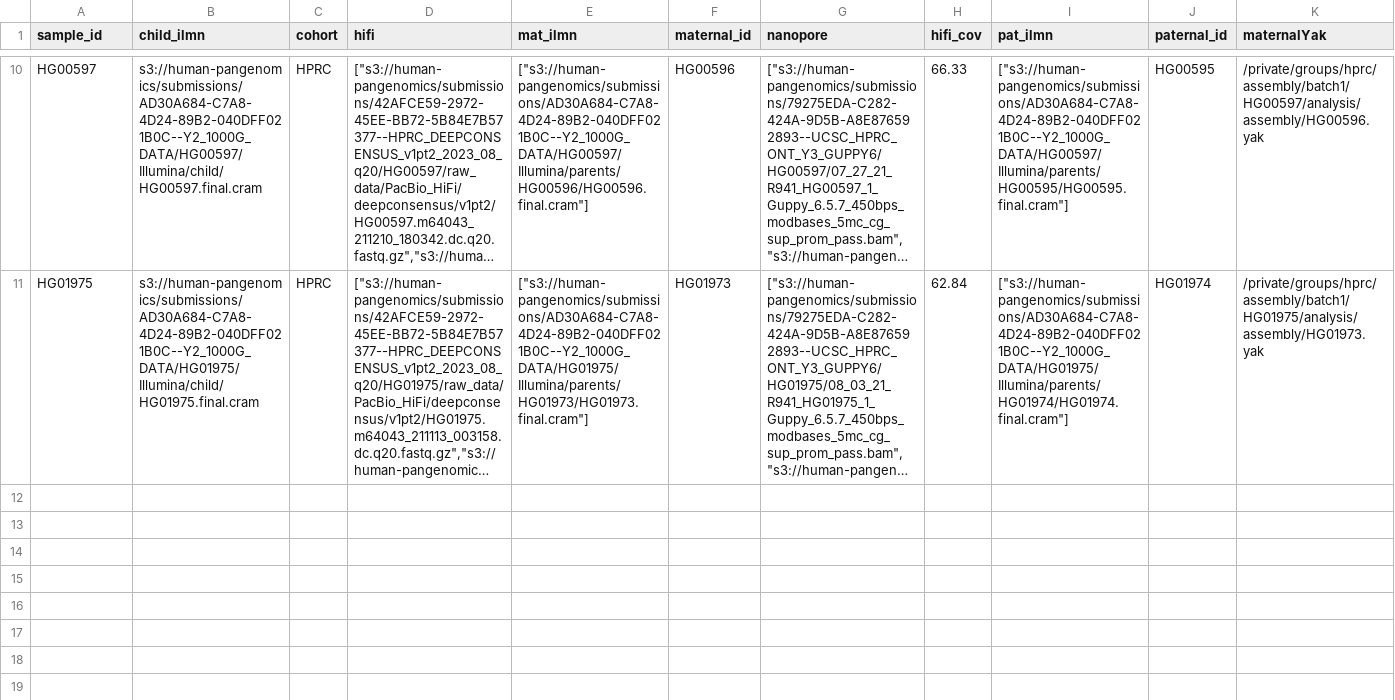
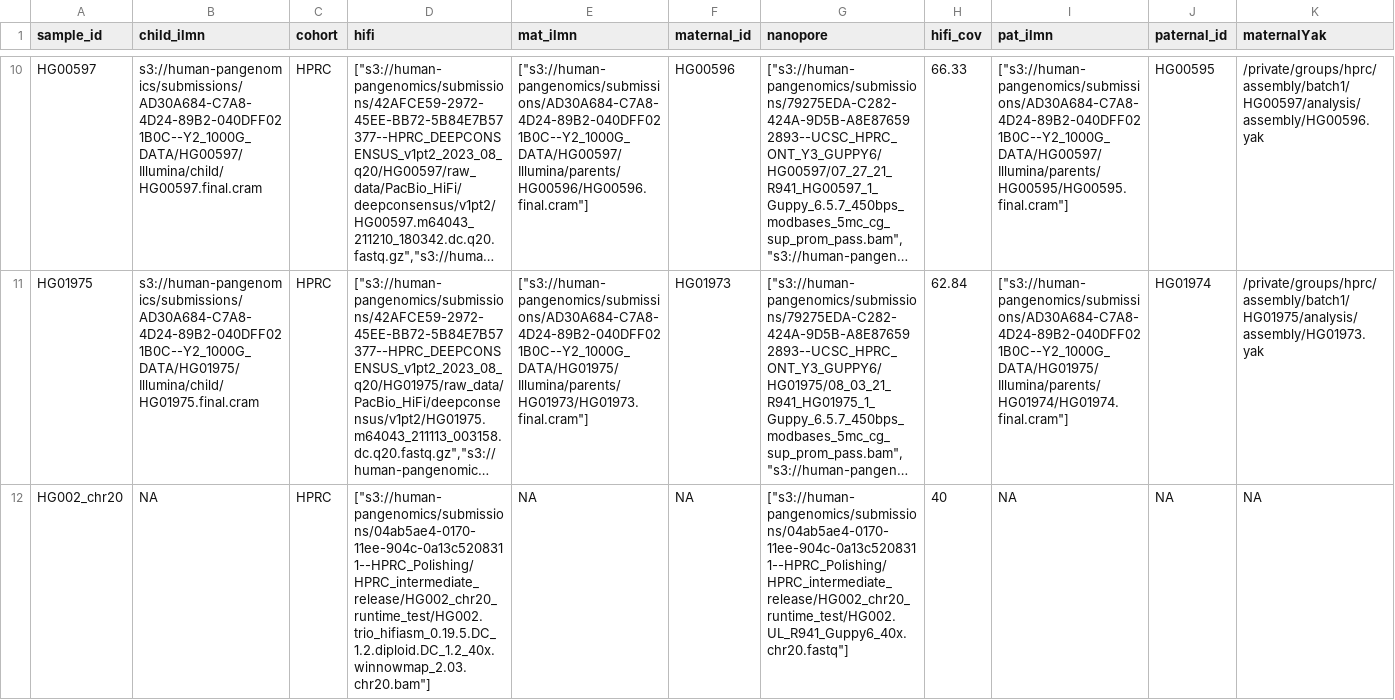
Before and after one commit to human-pangenomics/hprc_intermediate_assembly, a CSV file: polishing/batch2_runtime_test/intermAssembl_batch1_sample_table_20231204_WUSTLonly_s3_mira_polishing_batch2_noTopUp.csv, drawn as a sheet; only a part is shown, gaps mark what is left out; long unchanged cells end in …; rows hold the shown columns only; the diff names each change by its address in the sheet, - before the commit and + after, or states it on an @@ line.

Commit message:
add chr20 test

```diff
--- a/polishing/batch2_runtime_test/intermAssembl_batch1_sample_table_20231204_WUSTLonly_s3_mira_polishing_batch2_noTopUp.csv
+++ b/polishing/batch2_runtime_test/intermAssembl_batch1_sample_table_20231204_WUSTLonly_s3_mira_polishing_batch2_noTopUp.csv
+row 12: HG002_chr20 | NA | HPRC | ["s3://human-pangenomics/submissions/04ab5ae4-0170-11ee-904c-0a13c5208311--HPRC_Polishing/HPRC_intermediate_release/HG002_chr20_runtime_test/HG002.trio_hifiasm_0.19.5.DC_1.2.diploid.DC_1.2_40x.winnowmap_2.03.chr20.bam"] | NA | NA | ["s3://human-pangenomics/submissions/04ab5ae4-0170-11ee-904c-0a13c5208311--HPRC_Polishing/HPRC_intermediate_release/HG002_chr20_runtime_test/HG002.UL_R941_Guppy6_40x.chr20.fastq"] | 40 | NA | NA | NA
```
Also changed, not shown: polishing/batch2_runtime_test/hprc_DeepPolisher_input_mapping.csv, 3 other files.
